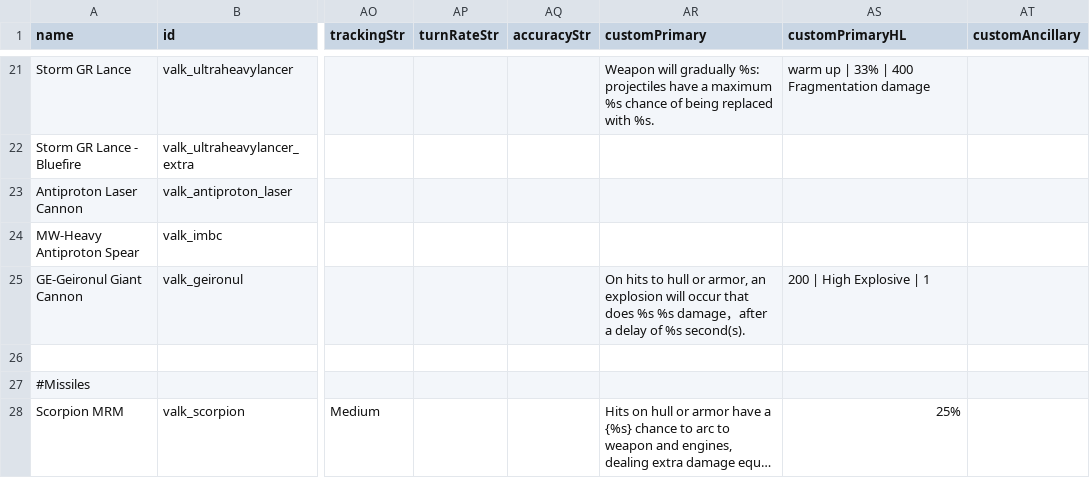
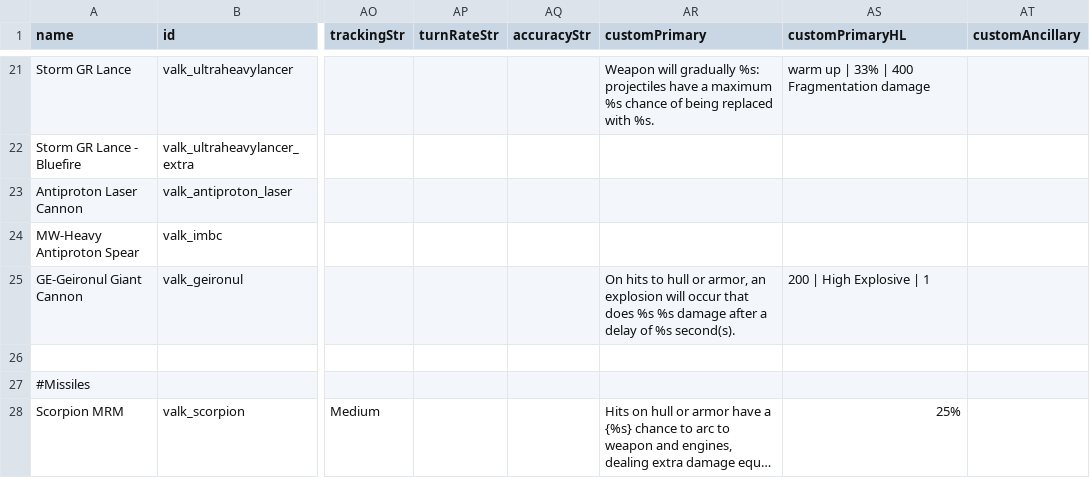
Before and after one commit to persocom01/Valkyrian_EN, a CSV file: data/weapons/weapon_data.csv, drawn as a sheet; only a part is shown, gaps mark what is left out; long unchanged cells end in …; the diff names each change by its address in the sheet, - before the commit and + after, or states it on an @@ line.

Commit message:
Update weapon_data.csv

```diff
--- a/data/weapons/weapon_data.csv
+++ b/data/weapons/weapon_data.csv
-AR25 (customPrimary): …%s damage，after a…
+AR25 (customPrimary): …%s damage after a…
```
